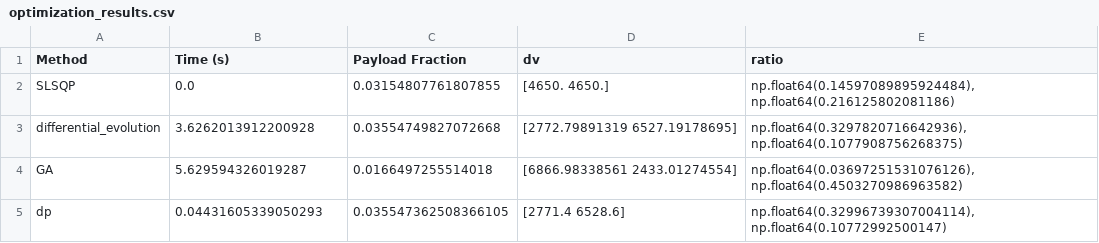
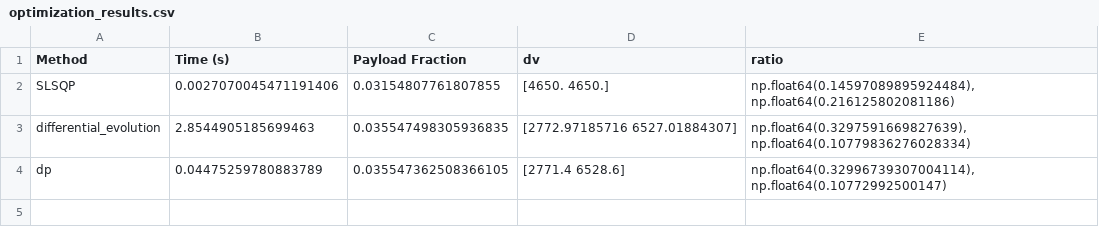
Before and after one commit to vkhansen/Rocket_Propulsion, a CSV file: Stage_Opt/optimization_results.csv, drawn as a sheet.

```diff
--- a/Stage_Opt/optimization_results.csv
+++ b/Stage_Opt/optimization_results.csv
@@ -1,5 +1,4 @@
 Method,Time (s),Payload Fraction,dv,ratio
-SLSQP,0.0,0.03154807761807855,[4650. 4650.],"np.float64(0.14597089895924484), np.float64(0.216125802081186)"
-differential_evolution,3.6262013912200928,0.03554749827072668,[2772.79891319 6527.19178695],"np.float64(0.3297820716642936), np.float64(0.1077908756268375)"
-GA,5.629594326019287,0.0166497255514018,[6866.98338561 2433.01274554],"np.float64(0.03697251531076126), np.float64(0.4503270986963582)"
-dp,0.04431605339050293,0.035547362508366105,[2771.4 6528.6],"np.float64(0.32996739307004114), np.float64(0.10772992500147)"
+SLSQP,0.0027070045471191406,0.03154807761807855,[4650. 4650.],"np.float64(0.14597089895924484), np.float64(0.216125802081186)"
+differential_evolution,2.8544905185699463,0.035547498305936835,[2772.97185716 6527.01884307],"np.float64(0.3297591669827639), np.float64(0.10779836276028334)"
+dp,0.04475259780883789,0.035547362508366105,[2771.4 6528.6],"np.float64(0.32996739307004114), np.float64(0.10772992500147)"
```
Also changed, not shown: 5 other files.
